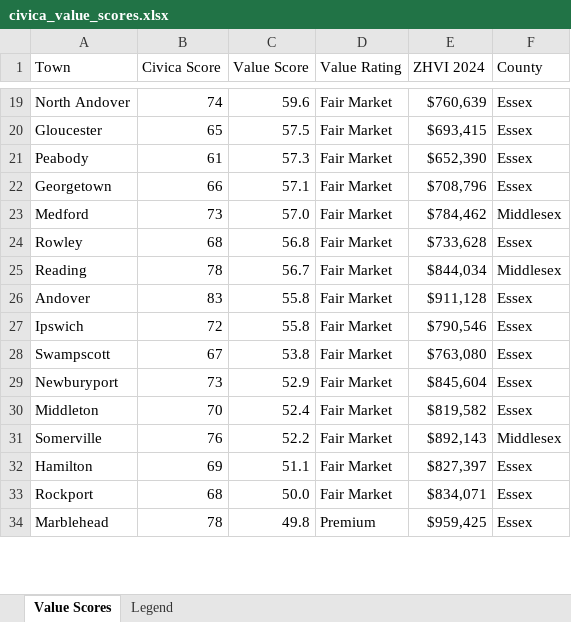
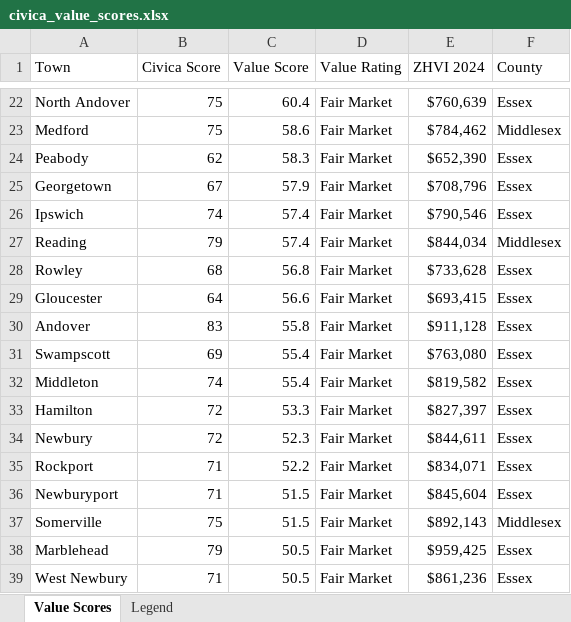
Before and after one commit to bluepenguin1234/civica, an Excel workbook: civica_value_scores.xlsx, sheet Value Scores, drawn as a sheet; only a part is shown, gaps mark what is left out; values as stored, in another font and other column widths than the file's, no cell formats; removed rows and columns are numbered as before the commit, all else as after; the diff covers the shown part only; the diff names each change by its address in the sheet, - before the commit and + after, or states it on an @@ line.

```diff
--- a/civica_value_scores.xlsx (sheet Value Scores)
+++ b/civica_value_scores.xlsx (sheet Value Scores)
-B22 (Civica Score): 74
+B22 (Civica Score): 75
-C22 (Value Score): 59.6
+C22 (Value Score): 60.4
-row 20: Gloucester | 65 | 57.5 | Fair Market | $693,415 | Essex
+row 23: Medford | 75 | 58.6 | Fair Market | $784,462 | Middlesex
-B24 (Civica Score): 61
+B24 (Civica Score): 62
-C24 (Value Score): 57.3
+C24 (Value Score): 58.3
-B25 (Civica Score): 66
+B25 (Civica Score): 67
-C25 (Value Score): 57.1
+C25 (Value Score): 57.9
-row 23: Medford | 73 | 57.0 | Fair Market | $784,462 | Middlesex
+row 26: Ipswich | 74 | 57.4 | Fair Market | $790,546 | Essex
+row 27: Reading | 79 | 57.4 | Fair Market | $844,034 | Middlesex
-row 25: Reading | 78 | 56.7 | Fair Market | $844,034 | Middlesex
+row 29: Gloucester | 64 | 56.6 | Fair Market | $693,415 | Essex
-row 27: Ipswich | 72 | 55.8 | Fair Market | $790,546 | Essex
-B31 (Civica Score): 67
+B31 (Civica Score): 69
-C31 (Value Score): 53.8
+C31 (Value Score): 55.4
-row 29: Newburyport | 73 | 52.9 | Fair Market | $845,604 | Essex
-B32 (Civica Score): 70
+B32 (Civica Score): 74
-C32 (Value Score): 52.4
+C32 (Value Score): 55.4
-row 31: Somerville | 76 | 52.2 | Fair Market | $892,143 | Middlesex
-B33 (Civica Score): 69
+B33 (Civica Score): 72
-C33 (Value Score): 51.1
+C33 (Value Score): 53.3
+row 34: Newbury | 72 | 52.3 | Fair Market | $844,611 | Essex
-B35 (Civica Score): 68
+B35 (Civica Score): 71
-C35 (Value Score): 50.0
+C35 (Value Score): 52.2
+row 36: Newburyport | 71 | 51.5 | Fair Market | $845,604 | Essex
+row 37: Somerville | 75 | 51.5 | Fair Market | $892,143 | Middlesex
-B38 (Civica Score): 78
+B38 (Civica Score): 79
-C38 (Value Score): 49.8
+C38 (Value Score): 50.5
-D38 (Value Rating): Premium
+D38 (Value Rating): Fair Market
+row 39: West Newbury | 71 | 50.5 | Fair Market | $861,236 | Essex
```
Also changed, not shown: 13 added rows, 12 removed rows and 30 edited cells elsewhere in this sheet, cell formats, 7 other files.
